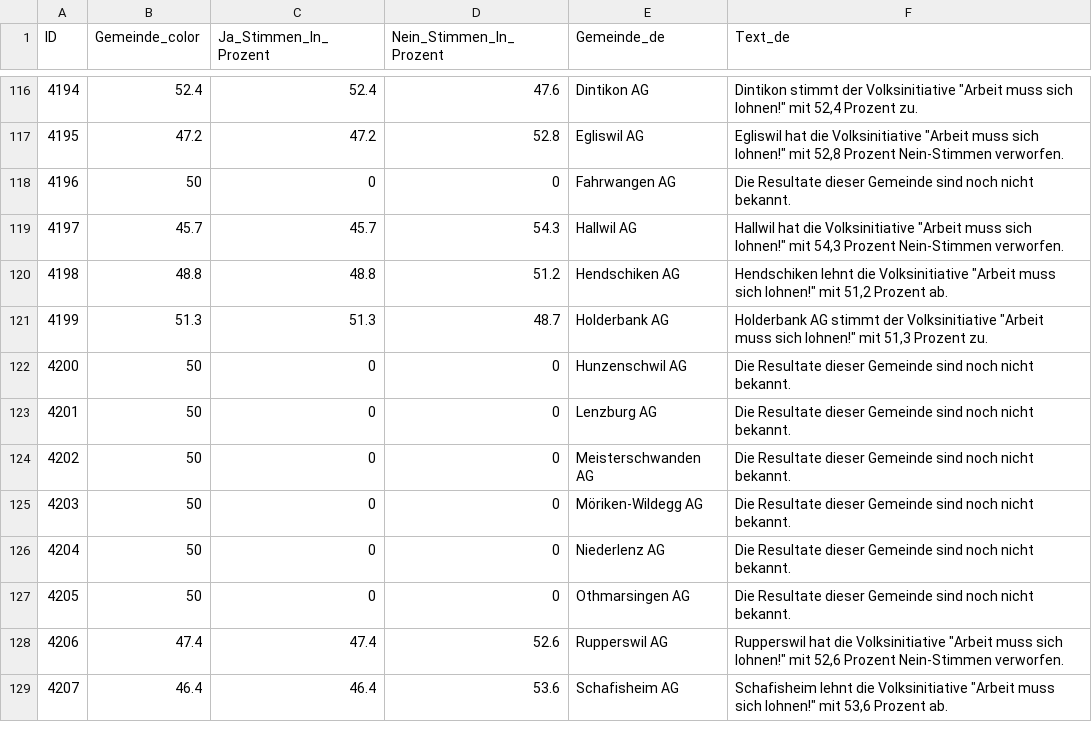
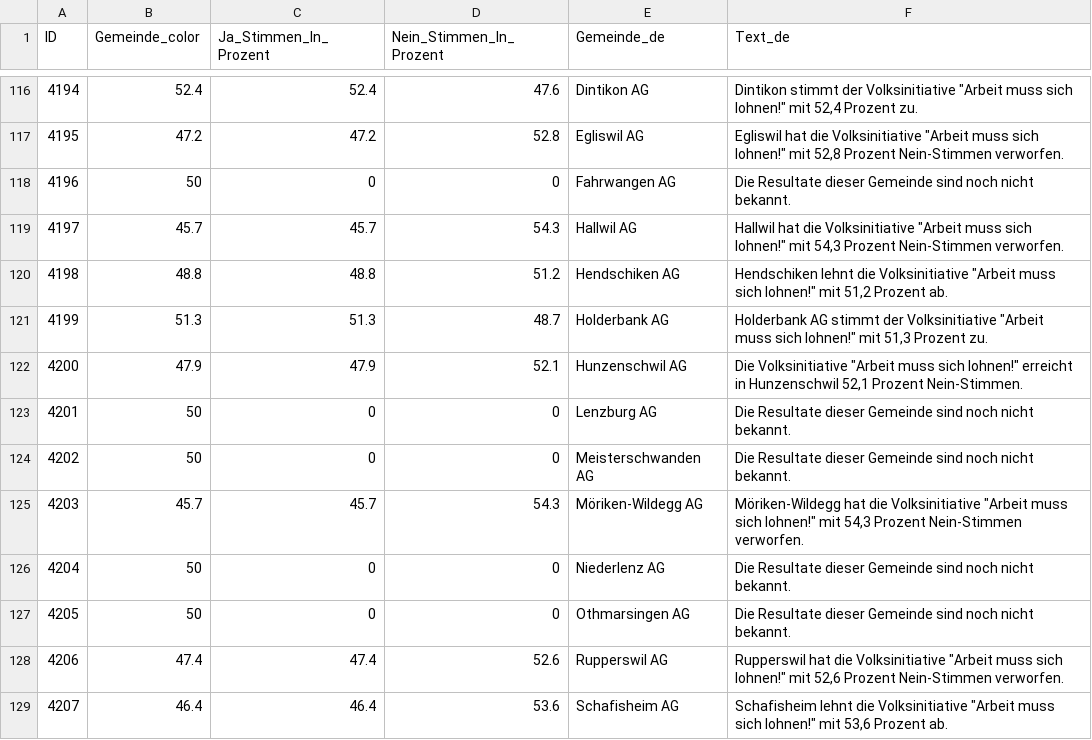
Before and after one commit to awp-finanznachrichten/lena_maerz2026, a CSV file: Output_Cantons/AG_Arbeit_dw_de.csv, drawn as a sheet; only a part is shown, gaps mark what is left out; the diff covers the shown part only.

```diff
--- a/Output_Cantons/AG_Arbeit_dw_de.csv
+++ b/Output_Cantons/AG_Arbeit_dw_de.csv
@@ -121,6 +121,6 @@
 4199,51.3,51.3,48.7,"Holderbank AG","Holderbank AG stimmt der Volksinitiative ""Arbeit muss sich lohnen!"" mit 51,3 Prozent zu."
-4200,50,0,0,"Hunzenschwil AG","Die Resultate dieser Gemeinde sind noch nicht bekannt."
+4200,47.9,47.9,52.1,"Hunzenschwil AG","Die Volksinitiative ""Arbeit muss sich lohnen!"" erreicht in Hunzenschwil 52,1 Prozent Nein-Stimmen."
 4201,50,0,0,"Lenzburg AG","Die Resultate dieser Gemeinde sind noch nicht bekannt."
 4202,50,0,0,"Meisterschwanden AG","Die Resultate dieser Gemeinde sind noch nicht bekannt."
-4203,50,0,0,"Möriken-Wildegg AG","Die Resultate dieser Gemeinde sind noch nicht bekannt."
+4203,45.7,45.7,54.3,"Möriken-Wildegg AG","Möriken-Wildegg hat die Volksinitiative ""Arbeit muss sich lohnen!"" mit 54,3 Prozent Nein-Stimmen verworfen."
 4204,50,0,0,"Niederlenz AG","Die Resultate dieser Gemeinde sind noch nicht bekannt."
```
Also changed, not shown: 76 edited cells elsewhere in this file, Output_Cantons/AG_Arbeit_dw_fr.csv, Output_Cantons/AG_Arbeit_dw_it.csv, 9 other files.
